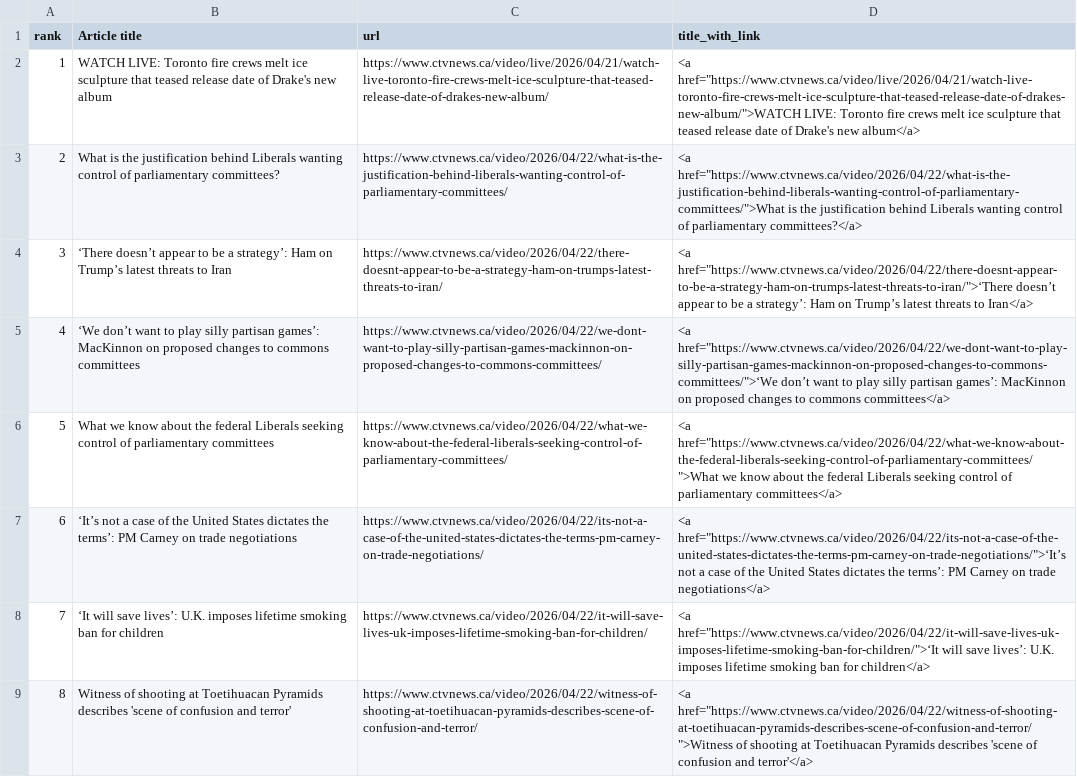
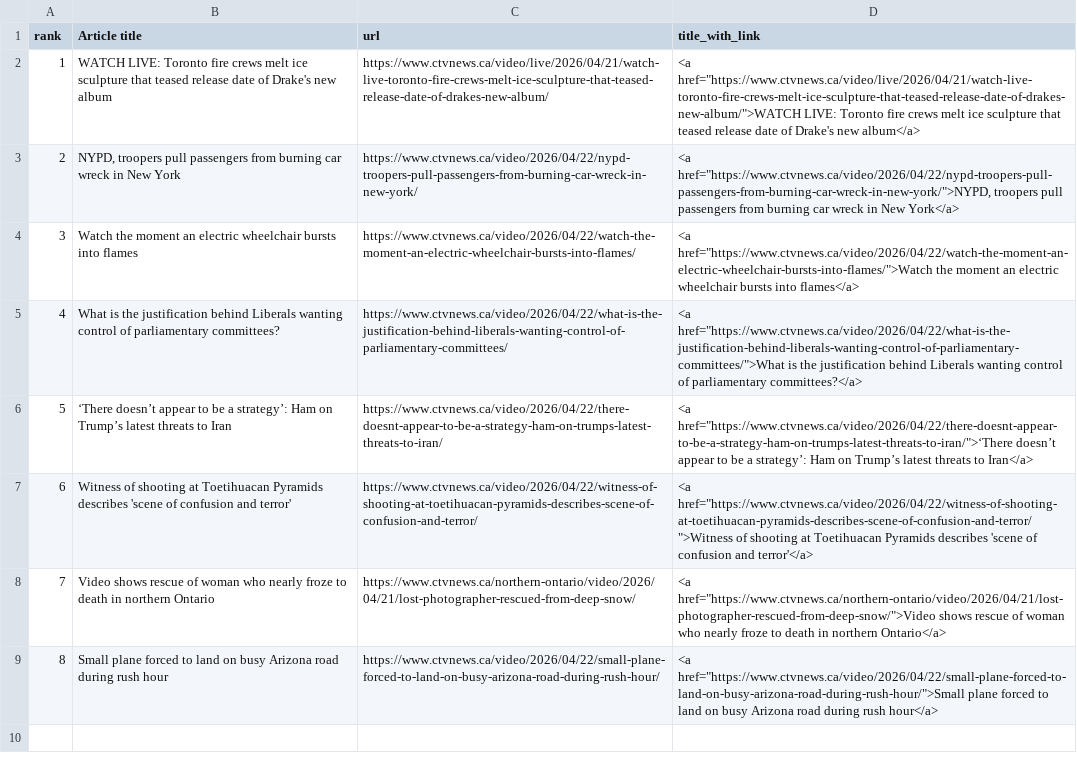
Before and after one commit to caoramckenna/canada-news-trending-stories, a CSV file: CTVScrape.csv, drawn as a sheet; the diff names each change by its address in the sheet, - before the commit and + after, or states it on an @@ line.

```diff
--- a/CTVScrape.csv
+++ b/CTVScrape.csv
-B3 (Article title): What is the justification behind Liberals wanting control of parliamentary committees?
+B3 (Article title): NYPD, troopers pull passengers from burning car wreck in New York
-C3 (url): https://www.ctvnews.ca/video/2026/04/22/what-is-the-justification-behind-liberals-wanting-control-of-parliamentary-committees/
+C3 (url): https://www.ctvnews.ca/video/2026/04/22/nypd-troopers-pull-passengers-from-burning-car-wreck-in-new-york/
-D3 (title_with_link): <a href="https://www.ctvnews.ca/video/2026/04/22/what-is-the-justification-behind-liberals-wanting-control-of-parliamentary-committees/">What is the justification behind Liberals wanting control of parliamentary committees?</a>
+D3 (title_with_link): <a href="https://www.ctvnews.ca/video/2026/04/22/nypd-troopers-pull-passengers-from-burning-car-wreck-in-new-york/">NYPD, troopers pull passengers from burning car wreck in New York</a>
-B4 (Article title): ‘There doesn’t appear to be a strategy’: Ham on Trump’s latest threats to Iran
+B4 (Article title): Watch the moment an electric wheelchair bursts into flames
-C4 (url): https://www.ctvnews.ca/video/2026/04/22/there-doesnt-appear-to-be-a-strategy-ham-on-trumps-latest-threats-to-iran/
+C4 (url): https://www.ctvnews.ca/video/2026/04/22/watch-the-moment-an-electric-wheelchair-bursts-into-flames/
-D4 (title_with_link): <a href="https://www.ctvnews.ca/video/2026/04/22/there-doesnt-appear-to-be-a-strategy-ham-on-trumps-latest-threats-to-iran/">‘There doesn’t appear to be a strategy’: Ham on Trump’s latest threats to Iran</a>
+D4 (title_with_link): <a href="https://www.ctvnews.ca/video/2026/04/22/watch-the-moment-an-electric-wheelchair-bursts-into-flames/">Watch the moment an electric wheelchair bursts into flames</a>
-B5 (Article title): ‘We don’t want to play silly partisan games’: MacKinnon on proposed changes to commons committees
+B5 (Article title): What is the justification behind Liberals wanting control of parliamentary committees?
-C5 (url): https://www.ctvnews.ca/video/2026/04/22/we-dont-want-to-play-silly-partisan-games-mackinnon-on-proposed-changes-to-commons-committees/
+C5 (url): https://www.ctvnews.ca/video/2026/04/22/what-is-the-justification-behind-liberals-wanting-control-of-parliamentary-committees/
-D5 (title_with_link): <a href="https://www.ctvnews.ca/video/2026/04/22/we-dont-want-to-play-silly-partisan-games-mackinnon-on-proposed-changes-to-commons-committees/">‘We don’t want to play silly partisan games’: MacKinnon on proposed changes to commons committees</a>
+D5 (title_with_link): <a href="https://www.ctvnews.ca/video/2026/04/22/what-is-the-justification-behind-liberals-wanting-control-of-parliamentary-committees/">What is the justification behind Liberals wanting control of parliamentary committees?</a>
-B6 (Article title): What we know about the federal Liberals seeking control of parliamentary committees
+B6 (Article title): ‘There doesn’t appear to be a strategy’: Ham on Trump’s latest threats to Iran
-C6 (url): https://www.ctvnews.ca/video/2026/04/22/what-we-know-about-the-federal-liberals-seeking-control-of-parliamentary-committees/
+C6 (url): https://www.ctvnews.ca/video/2026/04/22/there-doesnt-appear-to-be-a-strategy-ham-on-trumps-latest-threats-to-iran/
-D6 (title_with_link): <a href="https://www.ctvnews.ca/video/2026/04/22/what-we-know-about-the-federal-liberals-seeking-control-of-parliamentary-committees/">What we know about the federal Liberals seeking control of parliamentary committees</a>
+D6 (title_with_link): <a href="https://www.ctvnews.ca/video/2026/04/22/there-doesnt-appear-to-be-a-strategy-ham-on-trumps-latest-threats-to-iran/">‘There doesn’t appear to be a strategy’: Ham on Trump’s latest threats to Iran</a>
-B7 (Article title): ‘It’s not a case of the United States dictates the terms’: PM Carney on trade negotiations
+B7 (Article title): Witness of shooting at Toetihuacan Pyramids describes 'scene of confusion and terror'
-C7 (url): https://www.ctvnews.ca/video/2026/04/22/its-not-a-case-of-the-united-states-dictates-the-terms-pm-carney-on-trade-negotiations/
+C7 (url): https://www.ctvnews.ca/video/2026/04/22/witness-of-shooting-at-toetihuacan-pyramids-describes-scene-of-confusion-and-terror/
-D7 (title_with_link): <a href="https://www.ctvnews.ca/video/2026/04/22/its-not-a-case-of-the-united-states-dictates-the-terms-pm-carney-on-trade-negotiations/">‘It’s not a case of the United States dictates the terms’: PM Carney on trade negotiations</a>
+D7 (title_with_link): <a href="https://www.ctvnews.ca/video/2026/04/22/witness-of-shooting-at-toetihuacan-pyramids-describes-scene-of-confusion-and-terror/">Witness of shooting at Toetihuacan Pyramids describes 'scene of confusion and terror'</a>
-B8 (Article title): ‘It will save lives’: U.K. imposes lifetime smoking ban for children
+B8 (Article title): Video shows rescue of woman who nearly froze to death in northern Ontario
-C8 (url): https://www.ctvnews.ca/video/2026/04/22/it-will-save-lives-uk-imposes-lifetime-smoking-ban-for-children/
+C8 (url): https://www.ctvnews.ca/northern-ontario/video/2026/04/21/lost-photographer-rescued-from-deep-snow/
-D8 (title_with_link): <a href="https://www.ctvnews.ca/video/2026/04/22/it-will-save-lives-uk-imposes-lifetime-smoking-ban-for-children/">‘It will save lives’: U.K. imposes lifetime smoking ban for children</a>
+D8 (title_with_link): <a href="https://www.ctvnews.ca/northern-ontario/video/2026/04/21/lost-photographer-rescued-from-deep-snow/">Video shows rescue of woman who nearly froze to death in northern Ontario</a>
-B9 (Article title): Witness of shooting at Toetihuacan Pyramids describes 'scene of confusion and terror'
+B9 (Article title): Small plane forced to land on busy Arizona road during rush hour
-C9 (url): https://www.ctvnews.ca/video/2026/04/22/witness-of-shooting-at-toetihuacan-pyramids-describes-scene-of-confusion-and-terror/
+C9 (url): https://www.ctvnews.ca/video/2026/04/22/small-plane-forced-to-land-on-busy-arizona-road-during-rush-hour/
-D9 (title_with_link): <a href="https://www.ctvnews.ca/video/2026/04/22/witness-of-shooting-at-toetihuacan-pyramids-describes-scene-of-confusion-and-terror/">Witness of shooting at Toetihuacan Pyramids describes 'scene of confusion and terror'</a>
+D9 (title_with_link): <a href="https://www.ctvnews.ca/video/2026/04/22/small-plane-forced-to-land-on-busy-arizona-road-during-rush-hour/">Small plane forced to land on busy Arizona road during rush hour</a>
```
Also changed, not shown: GlobeAndMailScrape.csv, NationalPostScrape.csv, 4 other files.
